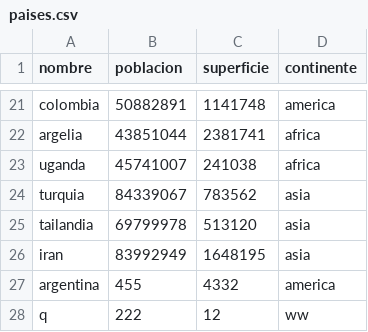
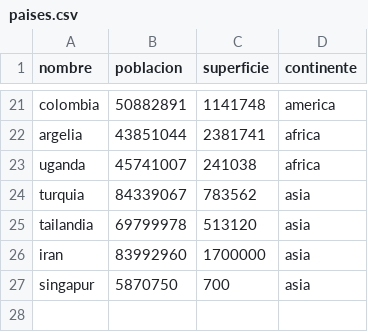
Before and after one commit to Equic55/Programacion1-TPI, a CSV file: paises.csv, drawn as a sheet; only a part is shown, gaps mark what is left out.

Commit message:
Elimino 2 países del archivo paises.csv

```diff
--- a/paises.csv
+++ b/paises.csv
@@ -25,4 +25,3 @@ turquia,84339067,783562,asia
 tailandia,69799978,513120,asia
-iran,83992949,1648195,asia
-argentina,455,4332,america
-q,222,12,ww
+iran,83992960,1700000,asia
+singapur,5870750,700,asia
```
